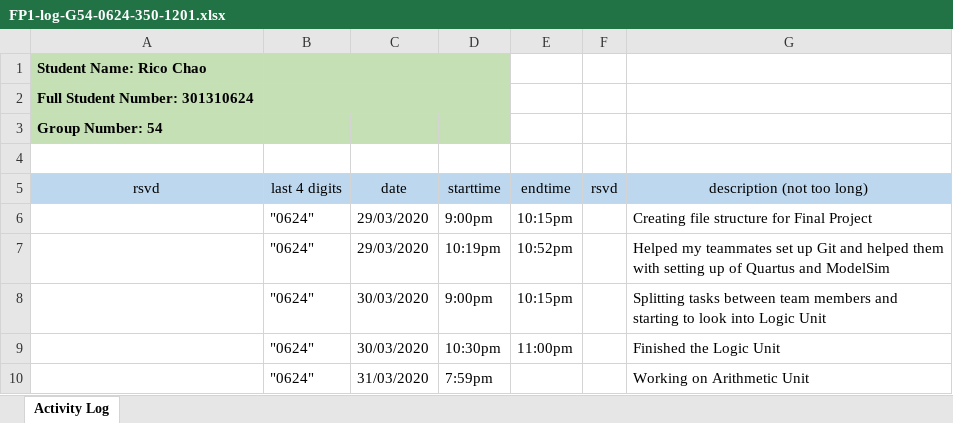
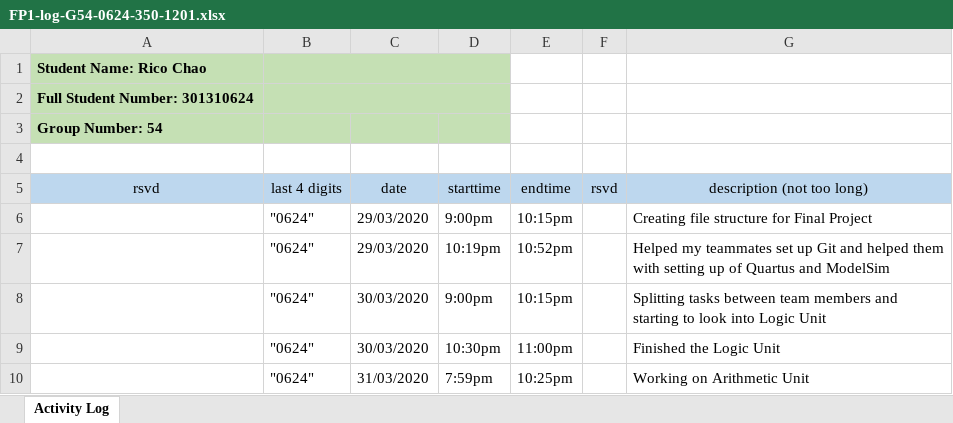
Before and after one commit to ChicoRao/ENSC350FP, an Excel workbook: ExU/Documentation/FP1-log-G54-0624-350-1201.xlsx, sheet Activity Log, drawn as a sheet; values as stored, in another font and other column widths than the file's, no borders; the diff names each change by its address in the sheet, - before the commit and + after, or states it on an @@ line.

Commit message:
updated log

```diff
--- a/ExU/Documentation/FP1-log-G54-0624-350-1201.xlsx (sheet Activity Log)
+++ b/ExU/Documentation/FP1-log-G54-0624-350-1201.xlsx (sheet Activity Log)
-E10 (endtime): (empty)
+E10 (endtime): 10:25pm
```
